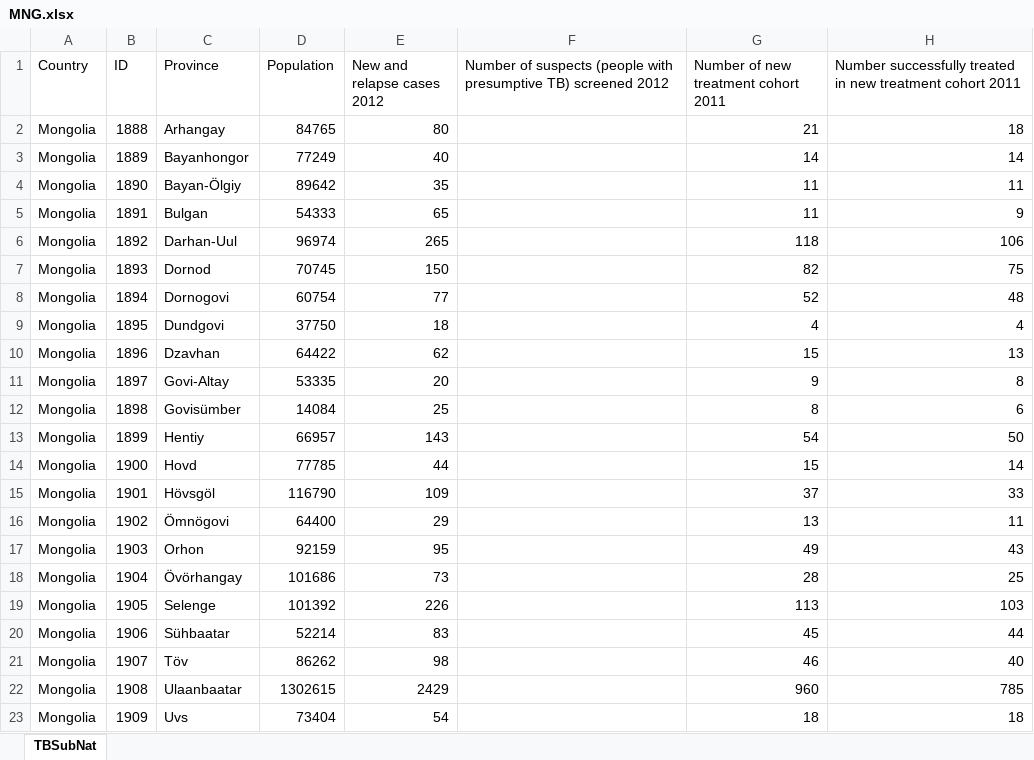
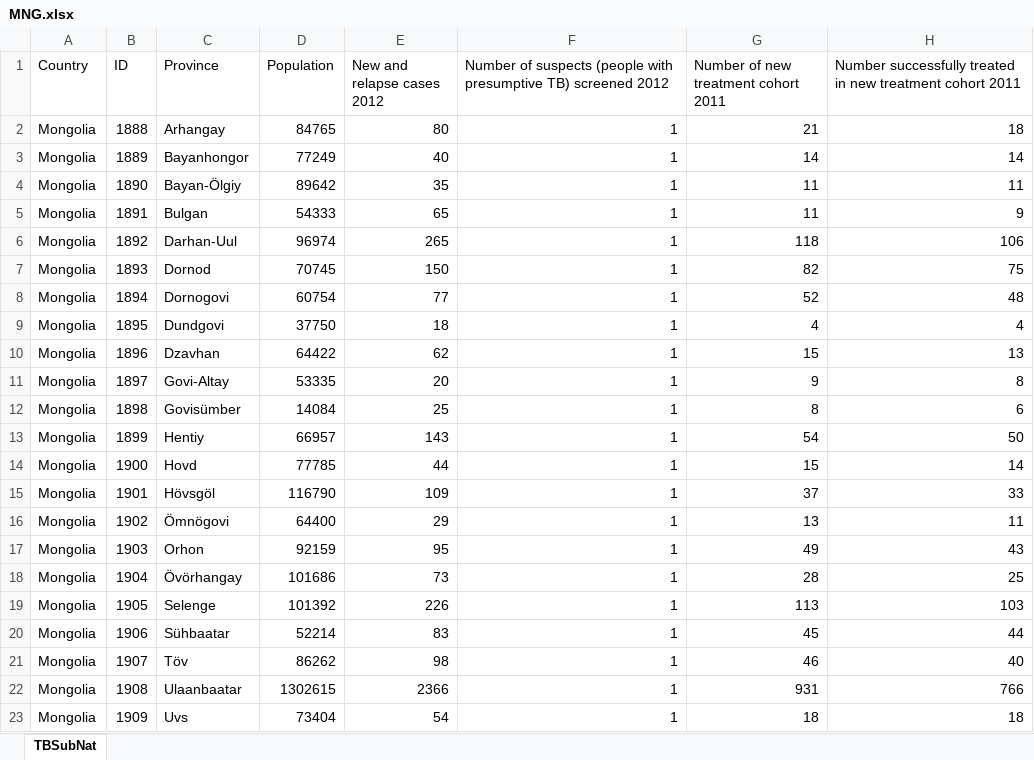
Before and after one commit to tomhiatt/Surveillance-reports, an Excel workbook: subnational maps/TBSubnational/Data/MNG.xlsx, sheet TBSubNat, drawn as a sheet; values as stored, in another font and other column widths than the file's, no borders; the diff names each change by its address in the sheet, - before the commit and + after, or states it on an @@ line.

```diff
--- a/subnational maps/TBSubnational/Data/MNG.xlsx (sheet TBSubNat)
+++ b/subnational maps/TBSubnational/Data/MNG.xlsx (sheet TBSubNat)
-F2:F23: (empty)
+F2:F23: 1
-E22 (New and relapse cases 2012): 2429
+E22 (New and relapse cases 2012): 2366
-G22: 960
+G22: 931
-H22: 785
+H22: 766
```
Also changed, not shown: subnational maps/TBSubnational/Data/KHM.xlsx, subnational maps/TBSubnational/Data/PNG.xlsx, 44 other files.
